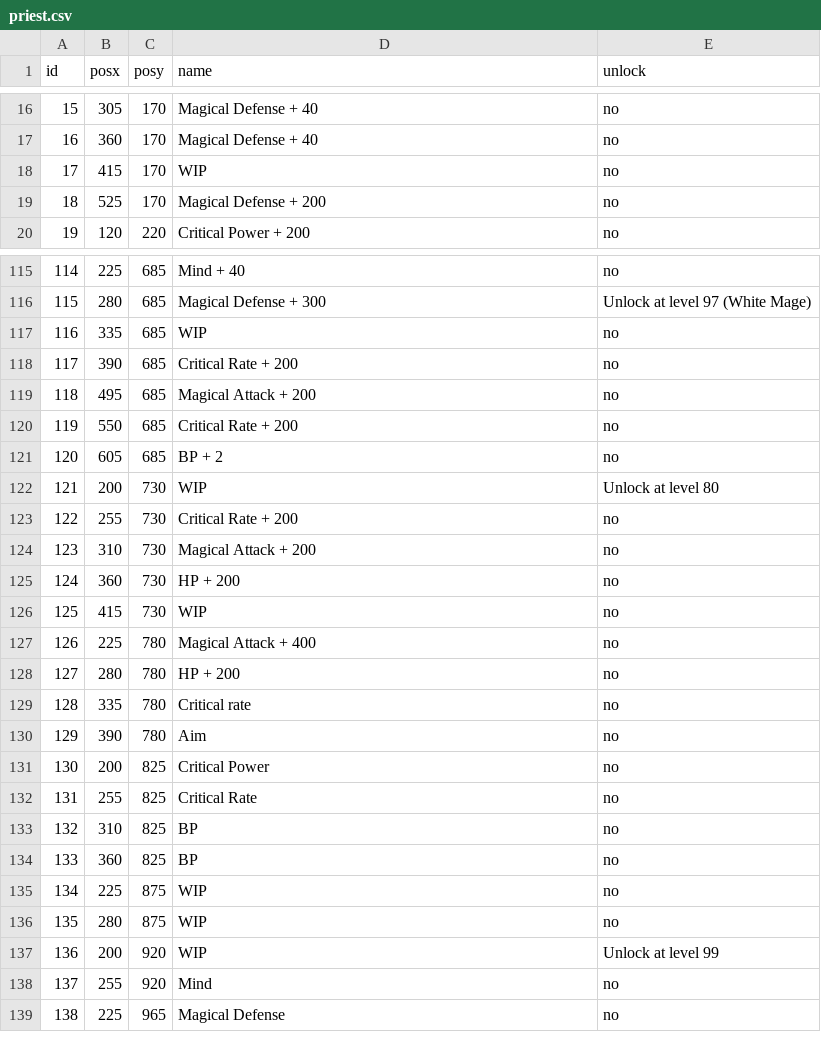
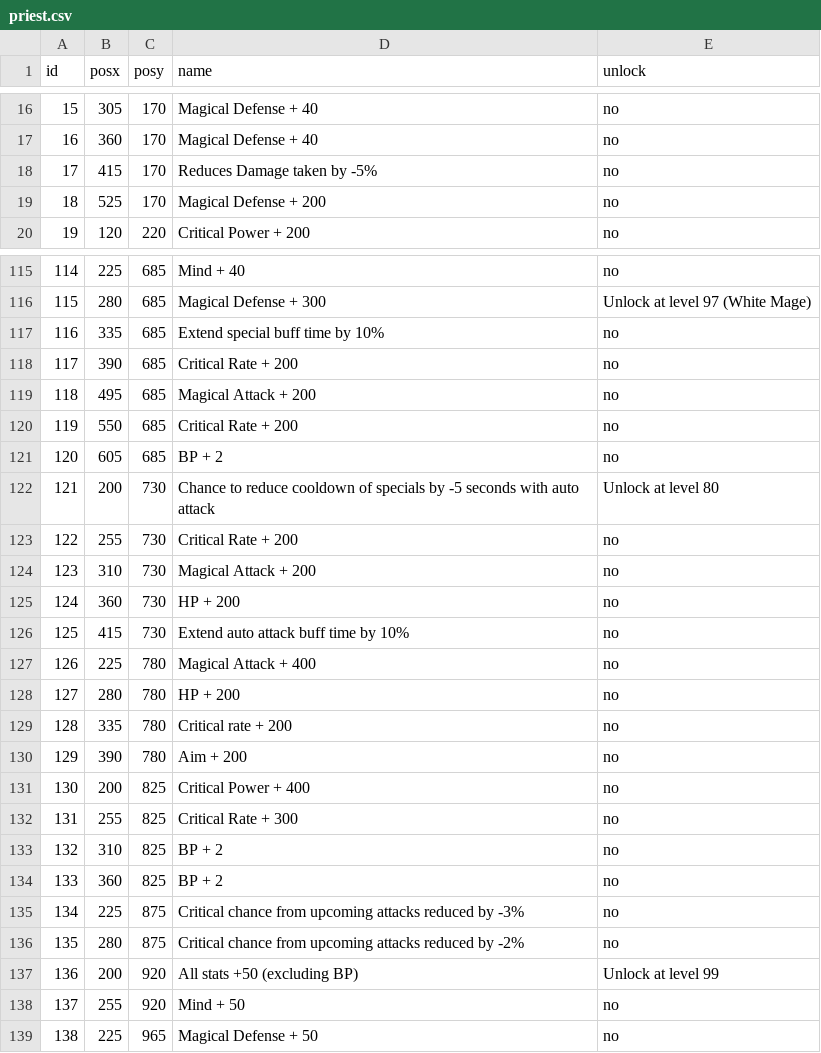
Before and after one commit to Spikan26/BDFE-SkillTree, a CSV file: csv/priest.csv, drawn as a sheet; only a part is shown, gaps mark what is left out; the diff covers the shown part only.

Commit message:
Priest and Paladin completed
next is Sniper

```diff
--- a/csv/priest.csv
+++ b/csv/priest.csv
@@ -17,3 +17,3 @@ id,posx,posy,name,unlock
 16,360,170,Magical Defense + 40,no
-17,415,170,WIP,no
+17,415,170,Reduces Damage taken by -5%,no
 18,525,170,Magical Defense + 200,no
@@ -116,3 +116,3 @@ id,posx,posy,name,unlock
 115,280,685,Magical Defense + 300,Unlock at level 97 (White Mage)
-116,335,685,WIP,no
+116,335,685,Extend special buff time by 10%,no
 117,390,685,Critical Rate + 200,no
@@ -121,3 +121,3 @@ id,posx,posy,name,unlock
 120,605,685,BP + 2,no
-121,200,730,WIP,Unlock at level 80
+121,200,730,Chance to reduce cooldown of specials by -5 seconds with auto attack,Unlock at level 80
 122,255,730,Critical Rate + 200,no
@@ -125,15 +125,15 @@ id,posx,posy,name,unlock
 124,360,730,HP + 200,no
-125,415,730,WIP,no
+125,415,730,Extend auto attack buff time by 10%,no
 126,225,780,Magical Attack + 400,no
 127,280,780,HP + 200,no
-128,335,780,Critical rate,no
-129,390,780,Aim,no
-130,200,825,Critical Power,no
-131,255,825,Critical Rate,no
-132,310,825,BP,no
-133,360,825,BP,no
-134,225,875,WIP,no
-135,280,875,WIP,no
-136,200,920,WIP,Unlock at level 99
-137,255,920,Mind,no
-138,225,965,Magical Defense,no
+128,335,780,Critical rate + 200,no
+129,390,780,Aim + 200,no
+130,200,825,Critical Power + 400,no
+131,255,825,Critical Rate + 300,no
+132,310,825,BP + 2,no
+133,360,825,BP + 2,no
+134,225,875,Critical chance from upcoming attacks reduced by -3%,no
+135,280,875,Critical chance from upcoming attacks reduced by -2%,no
+136,200,920,All stats +50 (excluding BP),Unlock at level 99
+137,255,920,Mind + 50,no
+138,225,965,Magical Defense + 50,no
```
Also changed, not shown: 31 edited cells elsewhere in this file, csv/paladin.csv, 2 other files.
